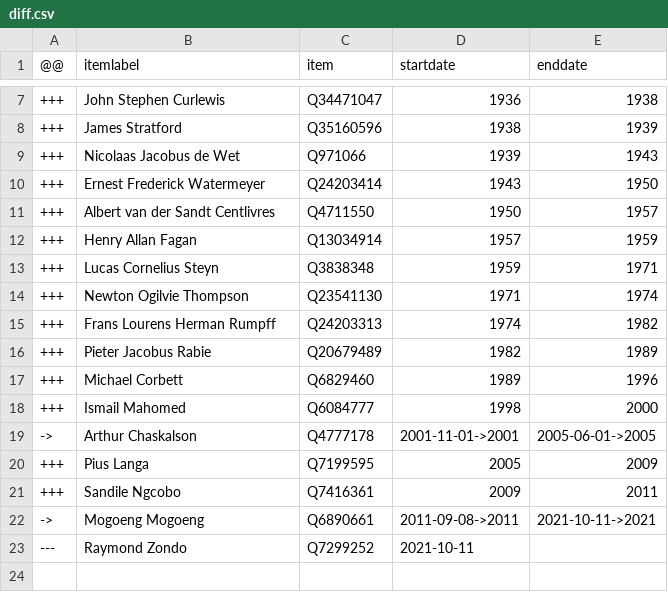
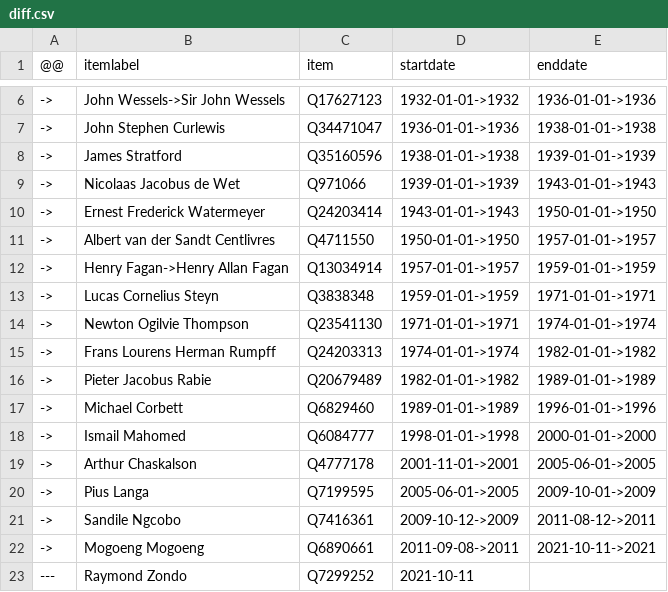
Before and after one commit to every-politician-scrapers/south-africa-cabinet, a CSV file: sources/chief-justice-enwiki/diff.csv, drawn as a sheet; only a part is shown, gaps mark what is left out; the diff covers the shown part only.

```diff
--- a/sources/chief-justice-enwiki/diff.csv
+++ b/sources/chief-justice-enwiki/diff.csv
@@ -7,16 +6,17 @@
-+++,John Stephen Curlewis,Q34471047,1936,1938
-+++,James Stratford,Q35160596,1938,1939
-+++,Nicolaas Jacobus de Wet,Q971066,1939,1943
-+++,Ernest Frederick Watermeyer,Q24203414,1943,1950
-+++,Albert van der Sandt Centlivres,Q4711550,1950,1957
-+++,Henry Allan Fagan,Q13034914,1957,1959
-+++,Lucas Cornelius Steyn,Q3838348,1959,1971
-+++,Newton Ogilvie Thompson,Q23541130,1971,1974
-+++,Frans Lourens Herman Rumpff,Q24203313,1974,1982
-+++,Pieter Jacobus Rabie,Q20679489,1982,1989
-+++,Michael Corbett,Q6829460,1989,1996
-+++,Ismail Mahomed,Q6084777,1998,2000
+->,John Wessels->Sir John Wessels,Q17627123,1932-01-01->1932,1936-01-01->1936
+->,John Stephen Curlewis,Q34471047,1936-01-01->1936,1938-01-01->1938
+->,James Stratford,Q35160596,1938-01-01->1938,1939-01-01->1939
+->,Nicolaas Jacobus de Wet,Q971066,1939-01-01->1939,1943-01-01->1943
+->,Ernest Frederick Watermeyer,Q24203414,1943-01-01->1943,1950-01-01->1950
+->,Albert van der Sandt Centlivres,Q4711550,1950-01-01->1950,1957-01-01->1957
+->,Henry Fagan->Henry Allan Fagan,Q13034914,1957-01-01->1957,1959-01-01->1959
+->,Lucas Cornelius Steyn,Q3838348,1959-01-01->1959,1971-01-01->1971
+->,Newton Ogilvie Thompson,Q23541130,1971-01-01->1971,1974-01-01->1974
+->,Frans Lourens Herman Rumpff,Q24203313,1974-01-01->1974,1982-01-01->1982
+->,Pieter Jacobus Rabie,Q20679489,1982-01-01->1982,1989-01-01->1989
+->,Michael Corbett,Q6829460,1989-01-01->1989,1996-01-01->1996
+->,Ismail Mahomed,Q6084777,1998-01-01->1998,2000-01-01->2000
 ->,Arthur Chaskalson,Q4777178,2001-11-01->2001,2005-06-01->2005
-+++,Pius Langa,Q7199595,2005,2009
-+++,Sandile Ngcobo,Q7416361,2009,2011
+->,Pius Langa,Q7199595,2005-06-01->2005,2009-10-01->2009
+->,Sandile Ngcobo,Q7416361,2009-10-12->2009,2011-08-12->2011
 ->,Mogoeng Mogoeng,Q6890661,2011-09-08->2011,2021-10-11->2021
```
Also changed, not shown: 3 added rows, 4 removed rows and 3 edited cells elsewhere in this file, sources/chief-justice-enwiki/wikidata.csv.
